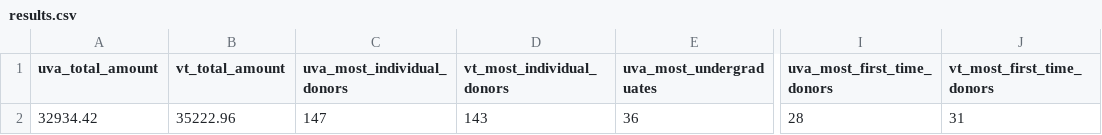
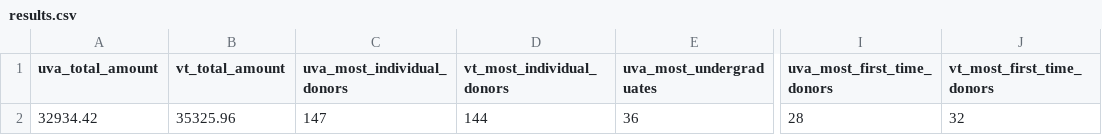
Before and after one commit to msaperst/cwkc-v2, a CSV file: public/assets/csv/results.csv, drawn as a sheet; only a part is shown, gaps mark what is left out; the diff names each change by its address in the sheet, - before the commit and + after, or states it on an @@ line.

```diff
--- a/public/assets/csv/results.csv
+++ b/public/assets/csv/results.csv
-B2 (vt_total_amount): 35222.96
+B2 (vt_total_amount): 35325.96
-D2 (vt_most_individual_donors): 143
+D2 (vt_most_individual_donors): 144
-J2 (vt_most_first_time_donors): 31
+J2 (vt_most_first_time_donors): 32
```
